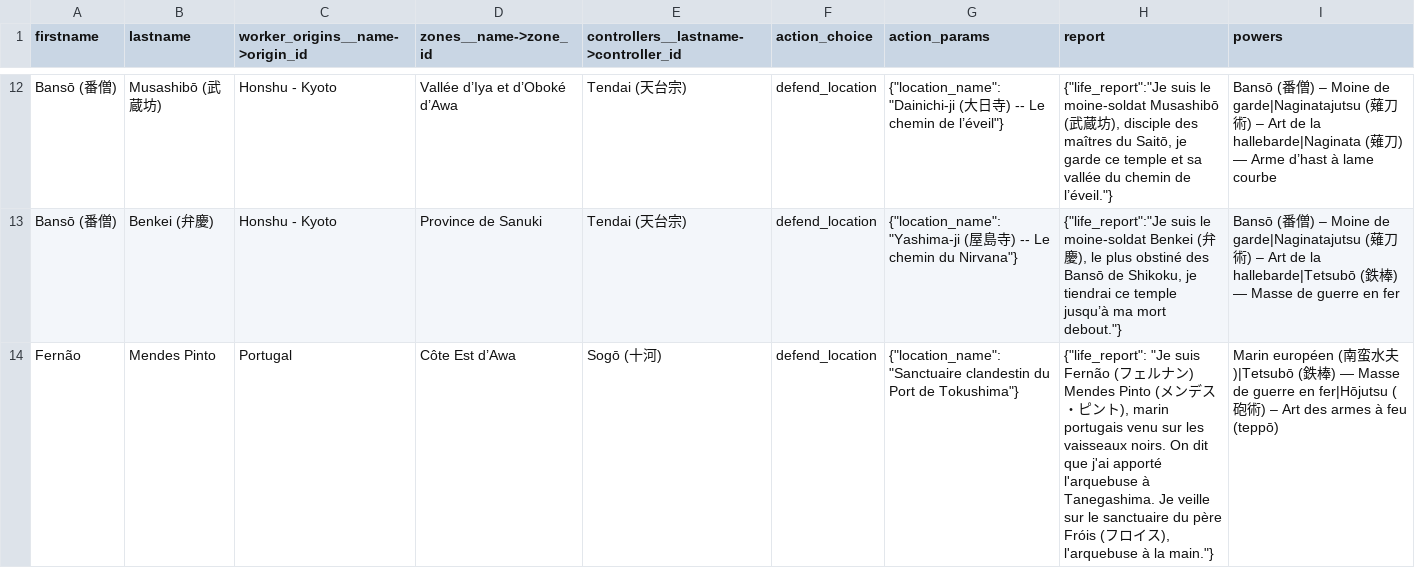
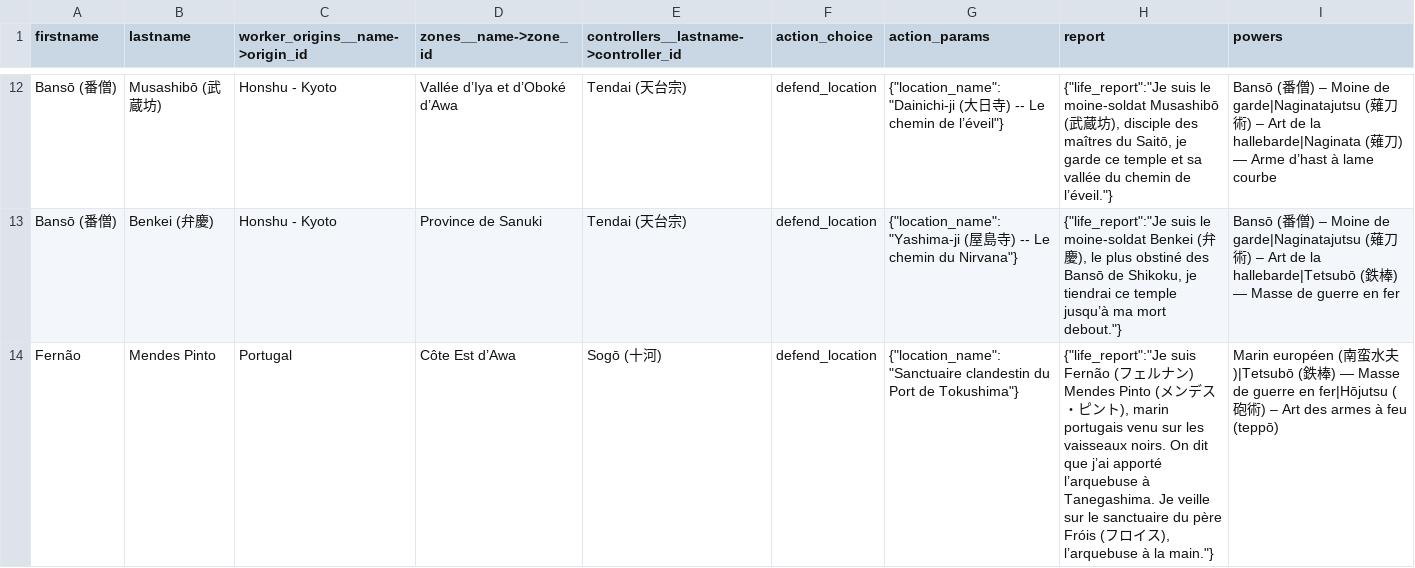
Before and after one commit to Edward-Croc/RPGConquestGame, a CSV file: var/csv/setupJapon1555CSV_advanced.csv, drawn as a sheet; only a part is shown, gaps mark what is left out.

Commit message:
test: read the seeded defenders off the rendered pages
The defender checks read worker_actions and locations straight from the
database ; they now read the worker-short markers of each controller's
agent page and the location ids from the admin list, as the rules ask.
Ownership is checked on the CSV, which is the seed's source. The loader's
PHPDoc names the location_name target, and Pinto's report uses ’.

```diff
--- a/var/csv/setupJapon1555CSV_advanced.csv
+++ b/var/csv/setupJapon1555CSV_advanced.csv
@@ -13,2 +13,2 @@ Bansō (番僧),Musashibō (武蔵坊),Honshu - Kyoto,Vallée d’Iya et d’Obo
 Bansō (番僧),Benkei (弁慶),Honshu - Kyoto,Province de Sanuki,Tendai (天台宗),defend_location,"{""location_name"": ""Yashima-ji (屋島寺) -- Le chemin du Nirvana""}","{""life_report"":""Je suis le moine-soldat Benkei (弁慶), le plus obstiné des Bansō de Shikoku, je tiendrai ce temple jusqu’à ma mort debout.""}",Bansō (番僧) – Moine de garde|Naginatajutsu (薙刀術) – Art de la hallebarde|Tetsubō (鉄棒) — Masse de guerre en fer
-Fernão,Mendes Pinto,Portugal,Côte Est d’Awa,Sogō (十河),defend_location,"{""location_name"": ""Sanctuaire clandestin du Port de Tokushima""}","{""life_report"": ""Je suis Fernão (フェルナン) Mendes Pinto (メンデス・ピント), marin portugais venu sur les vaisseaux noirs. On dit que j'ai apporté l'arquebuse à Tanegashima. Je veille sur le sanctuaire du père Fróis (フロイス), l'arquebuse à la main.""}",Marin européen (南蛮水夫)|Tetsubō (鉄棒) — Masse de guerre en fer|Hōjutsu (砲術) – Art des armes à feu (teppō)
+Fernão,Mendes Pinto,Portugal,Côte Est d’Awa,Sogō (十河),defend_location,"{""location_name"": ""Sanctuaire clandestin du Port de Tokushima""}","{""life_report"":""Je suis Fernão (フェルナン) Mendes Pinto (メンデス・ピント), marin portugais venu sur les vaisseaux noirs. On dit que j’ai apporté l’arquebuse à Tanegashima. Je veille sur le sanctuaire du père Fróis (フロイス), l’arquebuse à la main.""}",Marin européen (南蛮水夫)|Tetsubō (鉄棒) — Masse de guerre en fer|Hōjutsu (砲術) – Art des armes à feu (teppō)
```
Also changed, not shown: 5 other files.
